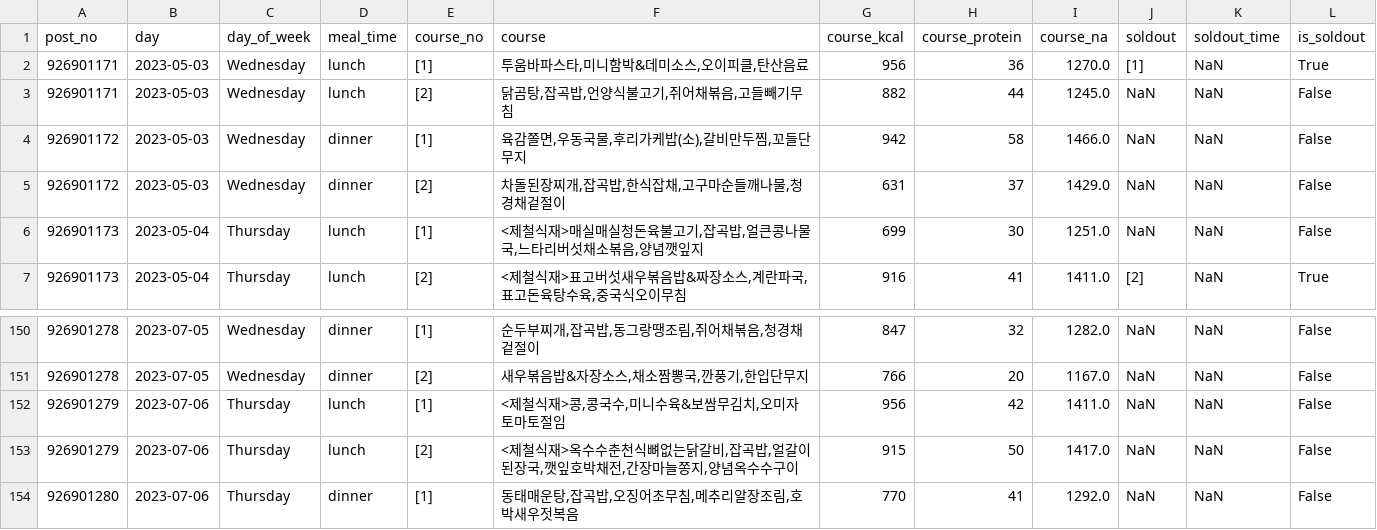
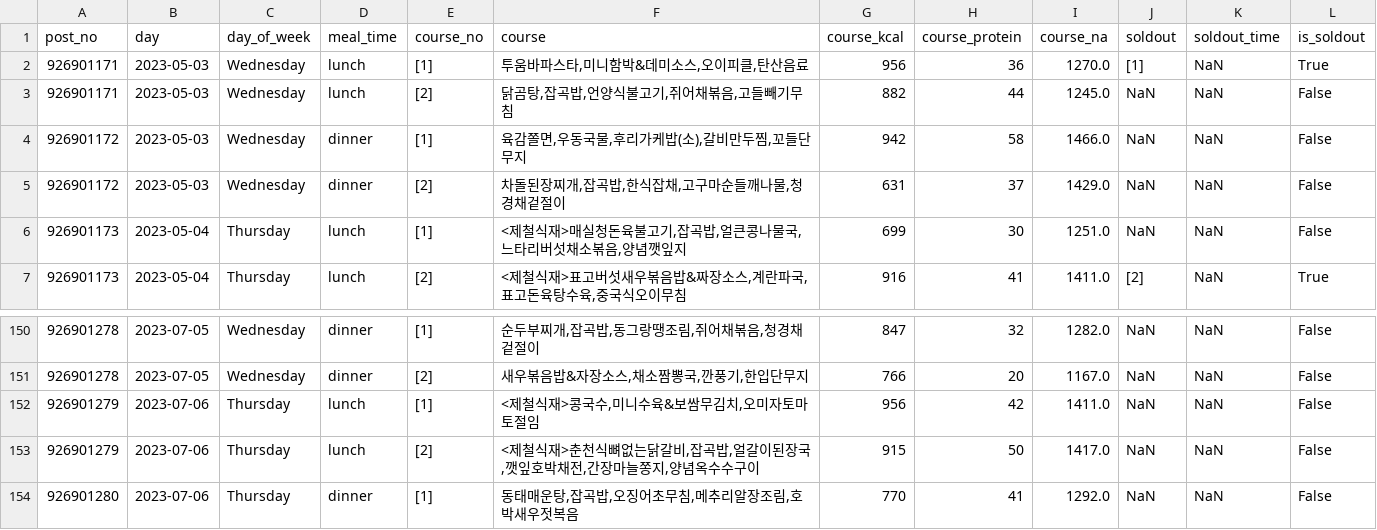
Before and after one commit to jhy6219/cafeteria, a CSV file: data/preproc/main/menu_w_soldout.csv, drawn as a sheet; only a part is shown, gaps mark what is left out.

```diff
--- a/data/preproc/main/menu_w_soldout.csv
+++ b/data/preproc/main/menu_w_soldout.csv
@@ -5,3 +5,3 @@ post_no,day,day_of_week,meal_time,course_no,course,course_kcal,course_protein,co
 926901172,2023-05-03,Wednesday,dinner,[2],"차돌된장찌개,잡곡밥,한식잡채,고구마순들깨나물,청경채겉절이",631,37,1429.0,NaN,NaN,False
-926901173,2023-05-04,Thursday,lunch,[1],"<제철식재>매실매실청돈육불고기,잡곡밥,얼큰콩나물국,느타리버섯채소볶음,양념깻잎지",699,30,1251.0,NaN,NaN,False
+926901173,2023-05-04,Thursday,lunch,[1],"<제철식재>매실청돈육불고기,잡곡밥,얼큰콩나물국,느타리버섯채소볶음,양념깻잎지",699,30,1251.0,NaN,NaN,False
 926901173,2023-05-04,Thursday,lunch,[2],"<제철식재>표고버섯새우볶음밥&짜장소스,계란파국,표고돈육탕수육,중국식오이무침",916,41,1411.0,[2],NaN,True
@@ -151,4 +151,4 @@ post_no,day,day_of_week,meal_time,course_no,course,course_kcal,course_protein,co
 926901278,2023-07-05,Wednesday,dinner,[2],"새우볶음밥&자장소스,채소짬뽕국,깐풍기,한입단무지",766,20,1167.0,NaN,NaN,False
-926901279,2023-07-06,Thursday,lunch,[1],"<제철식재>콩,콩국수,미니수육&보쌈무김치,오미자토마토절임",956,42,1411.0,NaN,NaN,False
-926901279,2023-07-06,Thursday,lunch,[2],"<제철식재>옥수수춘천식뼈없는닭갈비,잡곡밥,얼갈이된장국,깻잎호박채전,간장마늘쫑지,양념옥수수구이",915,50,1417.0,NaN,NaN,False
+926901279,2023-07-06,Thursday,lunch,[1],"<제철식재>콩국수,미니수육&보쌈무김치,오미자토마토절임",956,42,1411.0,NaN,NaN,False
+926901279,2023-07-06,Thursday,lunch,[2],"<제철식재>춘천식뼈없는닭갈비,잡곡밥,얼갈이된장국,깻잎호박채전,간장마늘쫑지,양념옥수수구이",915,50,1417.0,NaN,NaN,False
 926901280,2023-07-06,Thursday,dinner,[1],"동태매운탕,잡곡밥,오징어초무침,메추리알장조림,호박새우젓복음",770,41,1292.0,NaN,NaN,False
```
Also changed, not shown: 4 other files.
